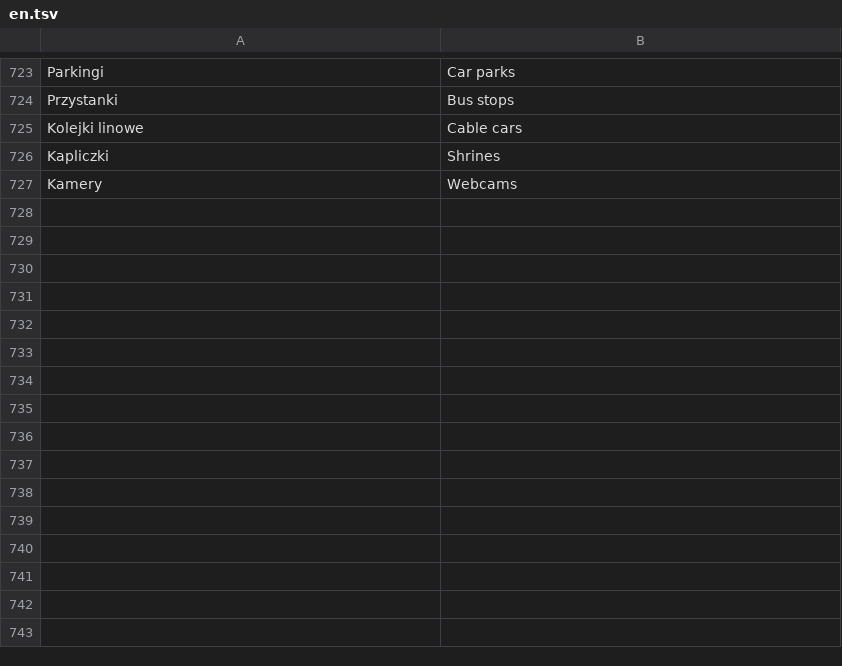
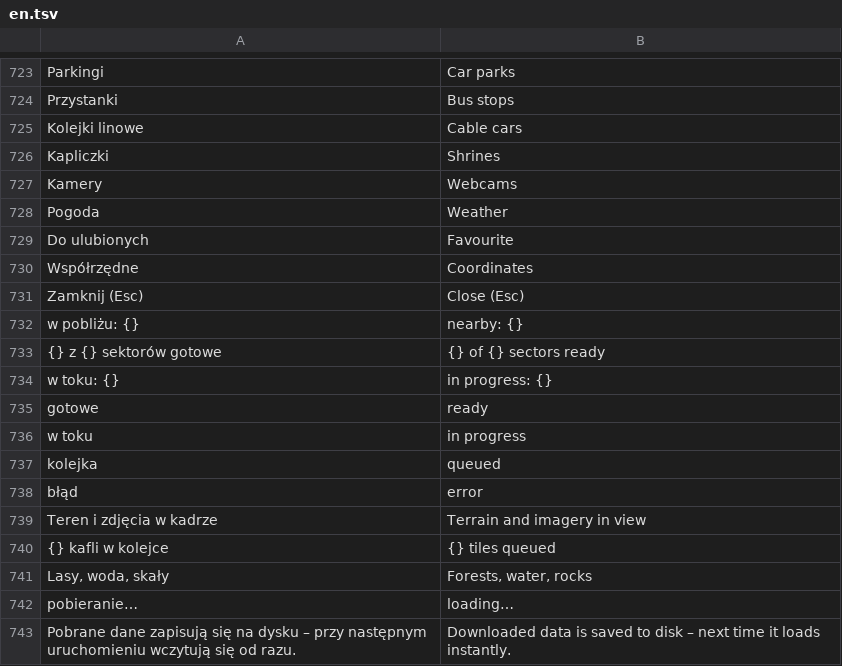
Before and after one commit to BlackSingularities/gran-3d, a TSV file: lang/en.tsv, drawn as a sheet; only a part is shown, gaps mark what is left out; the diff names each change by its address in the sheet, - before the commit and + after, or states it on an @@ line.

```diff
--- a/lang/en.tsv
+++ b/lang/en.tsv
+row 728: Pogoda | Weather
+row 729: Do ulubionych | Favourite
+row 730: Współrzędne | Coordinates
+row 731: Zamknij (Esc) | Close (Esc)
+row 732: w pobliżu: {} | nearby: {}
+row 733: {} z {} sektorów gotowe | {} of {} sectors ready
+row 734: w toku: {} | in progress: {}
+row 735: gotowe | ready
+row 736: w toku | in progress
+row 737: kolejka | queued
+row 738: błąd | error
+row 739: Teren i zdjęcia w kadrze | Terrain and imagery in view
+row 740: {} kafli w kolejce | {} tiles queued
+row 741: Lasy, woda, skały | Forests, water, rocks
+row 742: pobieranie… | loading…
+row 743: Pobrane dane zapisują się na dysku – przy następnym uruchomieniu wczytują się od razu. | Downloaded data is saved to disk – next time it loads instantly.
```
Also changed, not shown: 7 other files.
